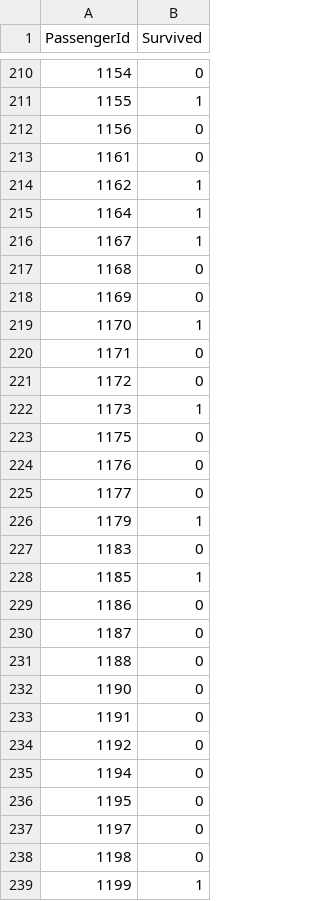
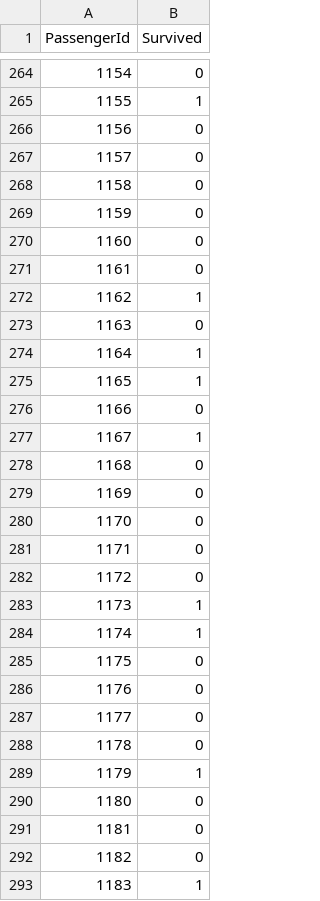
Before and after one commit to HectorSin/kaggle, a CSV file: Titanic/output/submission.csv, drawn as a sheet; only a part is shown, gaps mark what is left out; the shorter side is filled out with more unchanged rows; the diff covers the shown part only.

```diff
--- a/Titanic/output/submission.csv
+++ b/Titanic/output/submission.csv
@@ -212,5 +266,12 @@ PassengerId,Survived
 1156,0
+1157,0
+1158,0
+1159,0
+1160,0
 1161,0
 1162,1
+1163,0
 1164,1
+1165,1
+1166,0
 1167,1
@@ -218,3 +279,3 @@ PassengerId,Survived
 1169,0
-1170,1
+1170,0
 1171,0
@@ -222,2 +283,3 @@ PassengerId,Survived
 1173,1
+1174,1
 1175,0
@@ -225,3 +287,7 @@ PassengerId,Survived
 1177,0
+1178,0
 1179,1
-1183,0
+1180,0
+1181,0
+1182,0
+1183,1
```
Also changed, not shown: 75 added rows and 7 edited cells elsewhere in this file, 1 other file.
